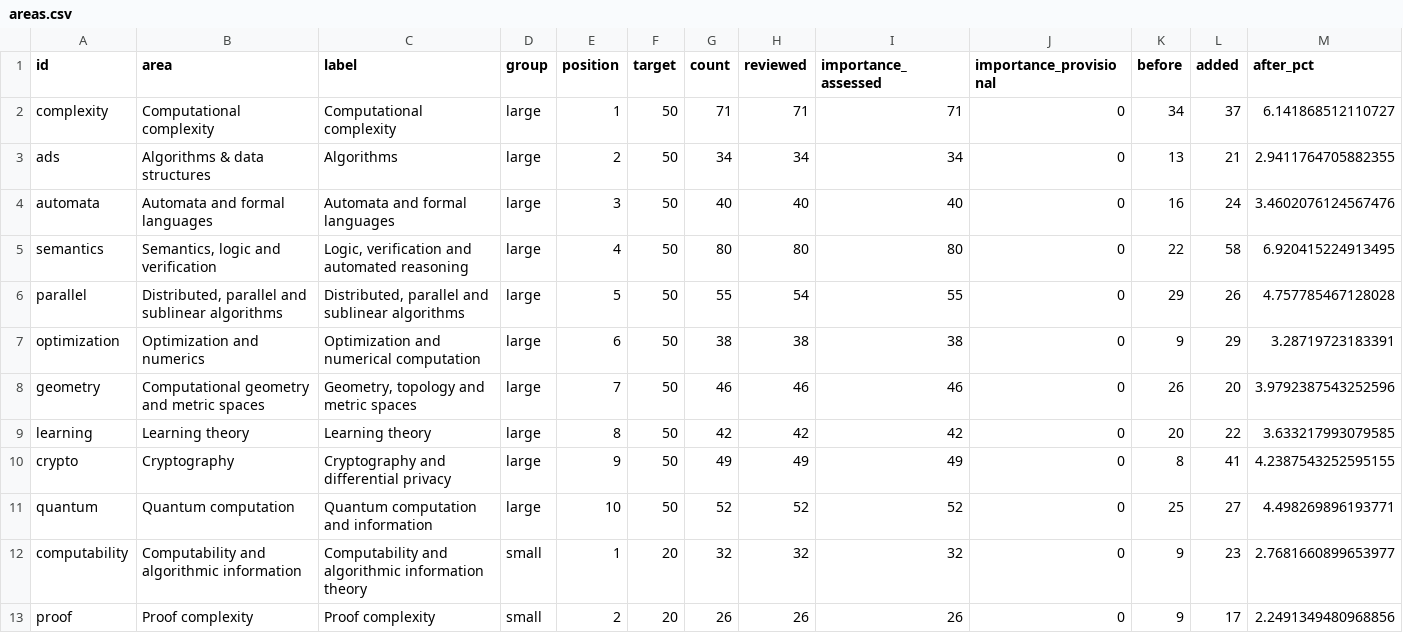
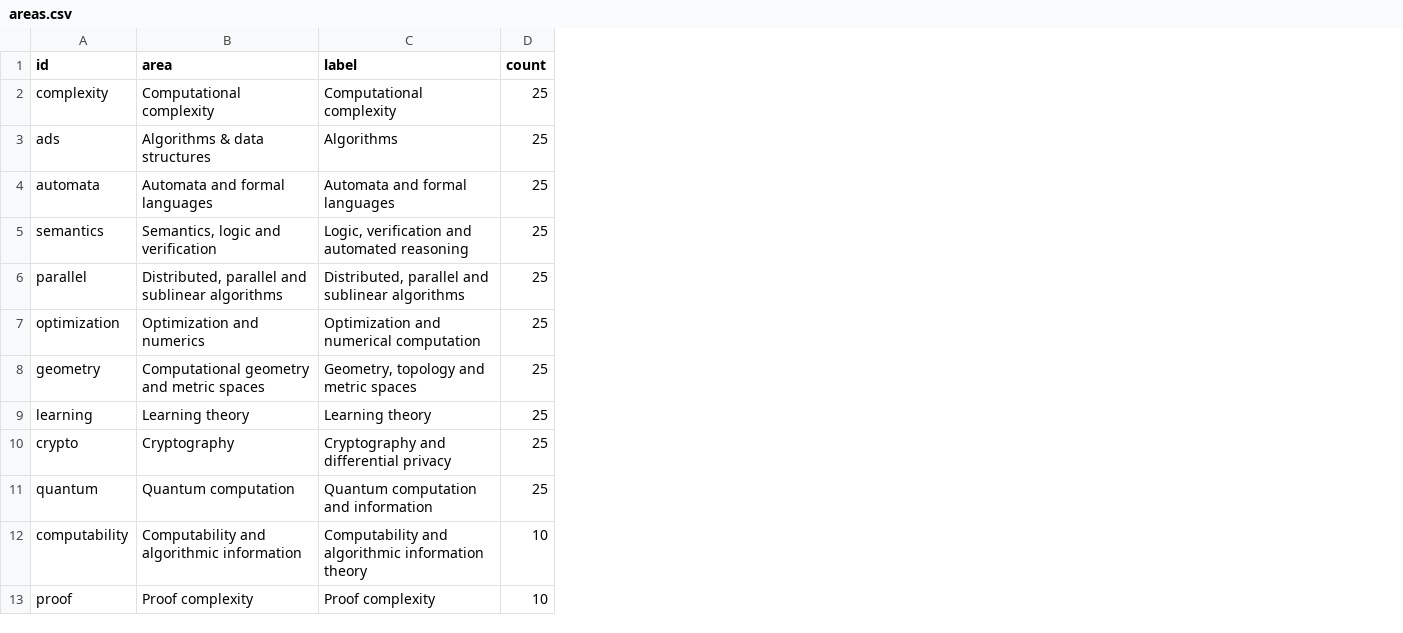
Before and after one commit to vaclavrozhon/atlas, a CSV file: areas.csv, drawn as a sheet; only a part is shown; removed rows and columns are numbered as before the commit, all else as after; the diff covers the shown part only; the diff names each change by its address in the sheet, - before the commit and + after, or states it on an @@ line.

```diff
--- a/areas.csv
+++ b/areas.csv
-column D (group), rows 2-13: large | large | large | large | large | large | large | large | large | large | small | small
-column E (position), rows 2-13: 1 | 2 | 3 | 4 | 5 | 6 | 7 | 8 | 9 | 10 | 1 | 2
-column F (target), rows 2-13: 50 | 50 | 50 | 50 | 50 | 50 | 50 | 50 | 50 | 50 | 20 | 20
-column H (reviewed), rows 2-13: 71 | 34 | 40 | 80 | 54 | 38 | 46 | 42 | 49 | 52 | 32 | 26
-column I (importance_assessed), rows 2-13: 71 | 34 | 40 | 80 | 55 | 38 | 46 | 42 | 49 | 52 | 32 | 26
-column J (importance_provisional), rows 2-13: all 0
-column K (before), rows 2-13: 34 | 13 | 16 | 22 | 29 | 9 | 26 | 20 | 8 | 25 | 9 | 9
-column L (added), rows 2-13: 37 | 21 | 24 | 58 | 26 | 29 | 20 | 22 | 41 | 27 | 23 | 17
-column M (after_pct), rows 2-13: 6.141868512110727 | 2.9411764705882355 | 3.4602076124567476 | 6.920415224913495 | 4.757785467128028 | 3.28719723183391 | 3.9792387543252596 | 3.633217993079585 | 4.2387543252595155 | 4.498269896193771 | 2.7681660899653977 | 2.2491349480968856
-D2 (count): 71
+D2 (count): 25
-D3 (count): 34
+D3 (count): 25
-D4 (count): 40
+D4 (count): 25
-D5 (count): 80
+D5 (count): 25
-D6 (count): 55
+D6 (count): 25
-D7 (count): 38
+D7 (count): 25
-D8 (count): 46
+D8 (count): 25
-D9 (count): 42
+D9 (count): 25
-D10 (count): 49
+D10 (count): 25
-D11 (count): 52
+D11 (count): 25
-D12 (count): 32
+D12 (count): 10
-D13 (count): 26
+D13 (count): 10
```
Also changed, not shown: 23 edited cells elsewhere in this file, 32 other files.
